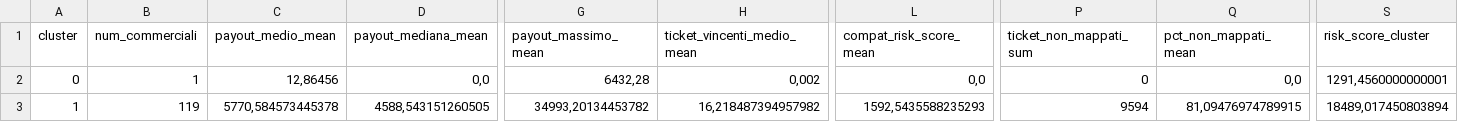
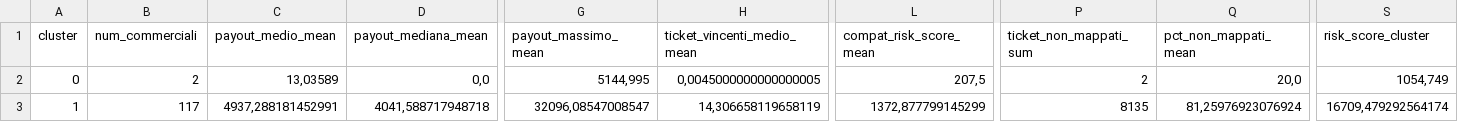
Before and after one commit to albagammamarketing-source/63_montecarlo_incompatibili, a CSV file: output/21_concessionari_cluster_summary.csv, drawn as a sheet; only a part is shown, gaps mark what is left out; the diff covers the shown part only; the diff names each change by its address in the sheet, - before the commit and + after, or states it on an @@ line.

```diff
--- a/output/21_concessionari_cluster_summary.csv
+++ b/output/21_concessionari_cluster_summary.csv
-B2 (num_commerciali): 1
+B2 (num_commerciali): 2
-C2 (payout_medio_mean): 12,86456
+C2 (payout_medio_mean): 13,03589
-G2 (payout_massimo_mean): 6432,28
+G2 (payout_massimo_mean): 5144,995
-H2 (ticket_vincenti_medio_mean): 0,002
+H2 (ticket_vincenti_medio_mean): 0,0045000000000000005
-L2 (compat_risk_score_mean): 0,0
+L2 (compat_risk_score_mean): 207,5
-P2 (ticket_non_mappati_sum): 0
+P2 (ticket_non_mappati_sum): 2
-Q2 (pct_non_mappati_mean): 0,0
+Q2 (pct_non_mappati_mean): 20,0
-S2 (risk_score_cluster): 1291,4560000000001
+S2 (risk_score_cluster): 1054,749
-B3 (num_commerciali): 119
+B3 (num_commerciali): 117
-C3 (payout_medio_mean): 5770,584573445378
+C3 (payout_medio_mean): 4937,288181452991
-D3 (payout_mediana_mean): 4588,543151260505
+D3 (payout_mediana_mean): 4041,588717948718
-G3 (payout_massimo_mean): 34993,20134453782
+G3 (payout_massimo_mean): 32096,08547008547
-H3 (ticket_vincenti_medio_mean): 16,218487394957982
+H3 (ticket_vincenti_medio_mean): 14,306658119658119
-L3 (compat_risk_score_mean): 1592,5435588235293
+L3 (compat_risk_score_mean): 1372,877799145299
-P3 (ticket_non_mappati_sum): 9594
+P3 (ticket_non_mappati_sum): 8135
-Q3 (pct_non_mappati_mean): 81,09476974789915
+Q3 (pct_non_mappati_mean): 81,25976923076924
-S3 (risk_score_cluster): 18489,017450803894
+S3 (risk_score_cluster): 16709,479292564174
```
Also changed, not shown: 37 edited cells elsewhere in this file, output/13_concessionari_montecarlo_per_nome_commerciale.csv, output/14_concessionari_top_ticket_rischio.csv, 15 other files.
